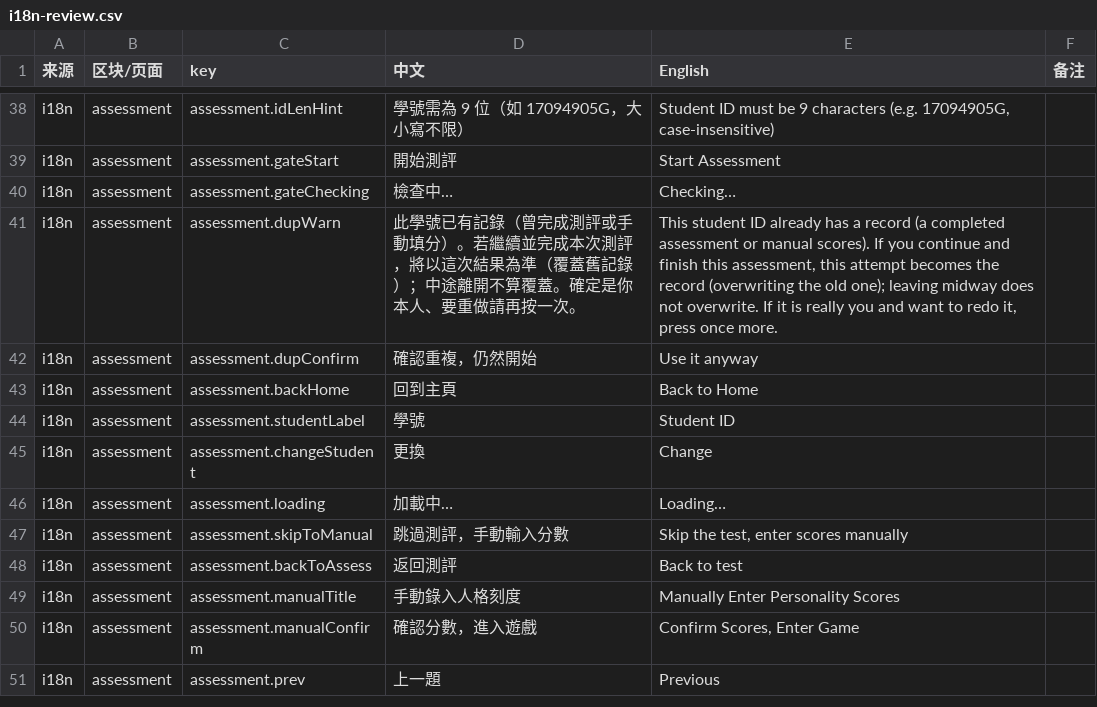
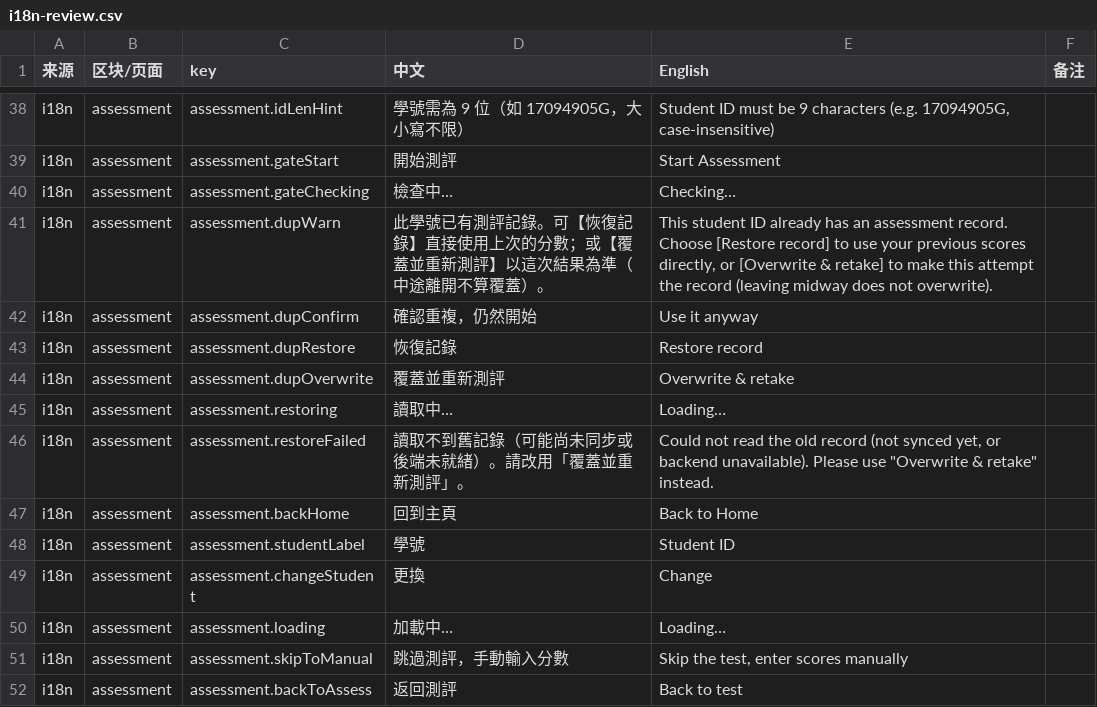
Before and after one commit to lamzzzzq/psycho-card-game, a CSV file: docs/i18n-review.csv, drawn as a sheet; only a part is shown, gaps mark what is left out; the shorter side is filled out with more unchanged rows.

```diff
--- a/docs/i18n-review.csv
+++ b/docs/i18n-review.csv
@@ -40,4 +40,8 @@
 "i18n","assessment","assessment.gateChecking","檢查中…","Checking…",""
-"i18n","assessment","assessment.dupWarn","此學號已有記錄（曾完成測評或手動填分）。若繼續並完成本次測評，將以這次結果為準（覆蓋舊記錄）；中途離開不算覆蓋。確定是你本人、要重做請再按一次。","This student ID already has a record (a completed assessment or manual scores). If you continue and finish this assessment, this attempt becomes the record (overwriting the old one); leaving midway does not overwrite. If it is really you and want to redo it, press once more.",""
+"i18n","assessment","assessment.dupWarn","此學號已有測評記錄。可【恢復記錄】直接使用上次的分數；或【覆蓋並重新測評】以這次結果為準（中途離開不算覆蓋）。","This student ID already has an assessment record. Choose [Restore record] to use your previous scores directly, or [Overwrite & retake] to make this attempt the record (leaving midway does not overwrite).",""
 "i18n","assessment","assessment.dupConfirm","確認重複，仍然開始","Use it anyway",""
+"i18n","assessment","assessment.dupRestore","恢復記錄","Restore record",""
+"i18n","assessment","assessment.dupOverwrite","覆蓋並重新測評","Overwrite & retake",""
+"i18n","assessment","assessment.restoring","讀取中…","Loading…",""
+"i18n","assessment","assessment.restoreFailed","讀取不到舊記錄（可能尚未同步或後端未就緒）。請改用「覆蓋並重新測評」。","Could not read the old record (not synced yet, or backend unavailable). Please use ""Overwrite & retake"" instead.",""
 "i18n","assessment","assessment.backHome","回到主頁","Back to Home",""
```
Also changed, not shown: 4 other files.
